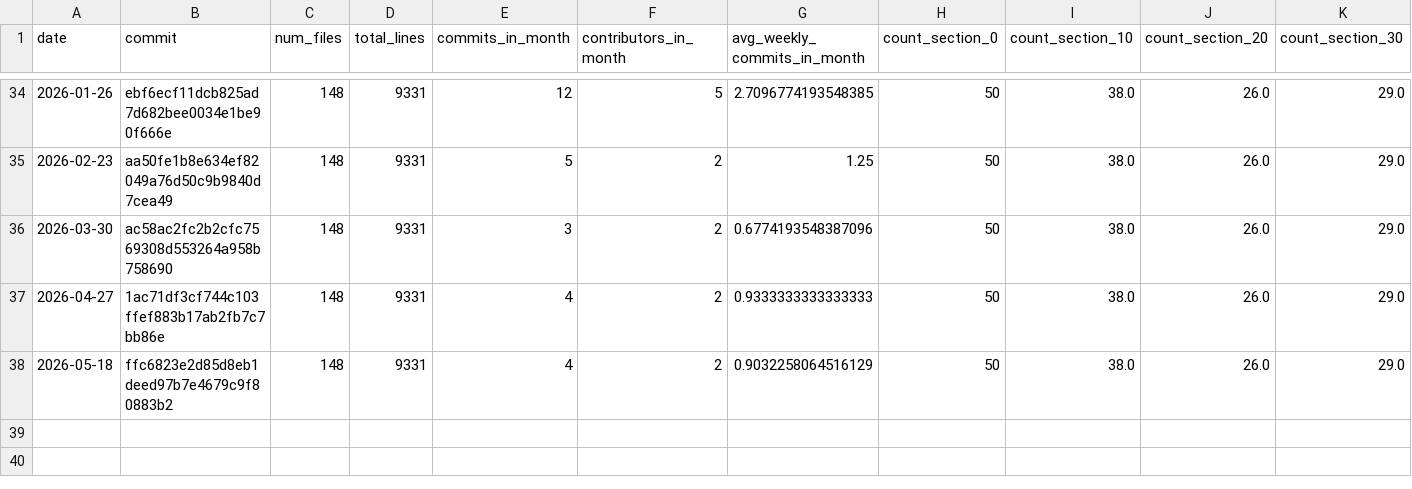
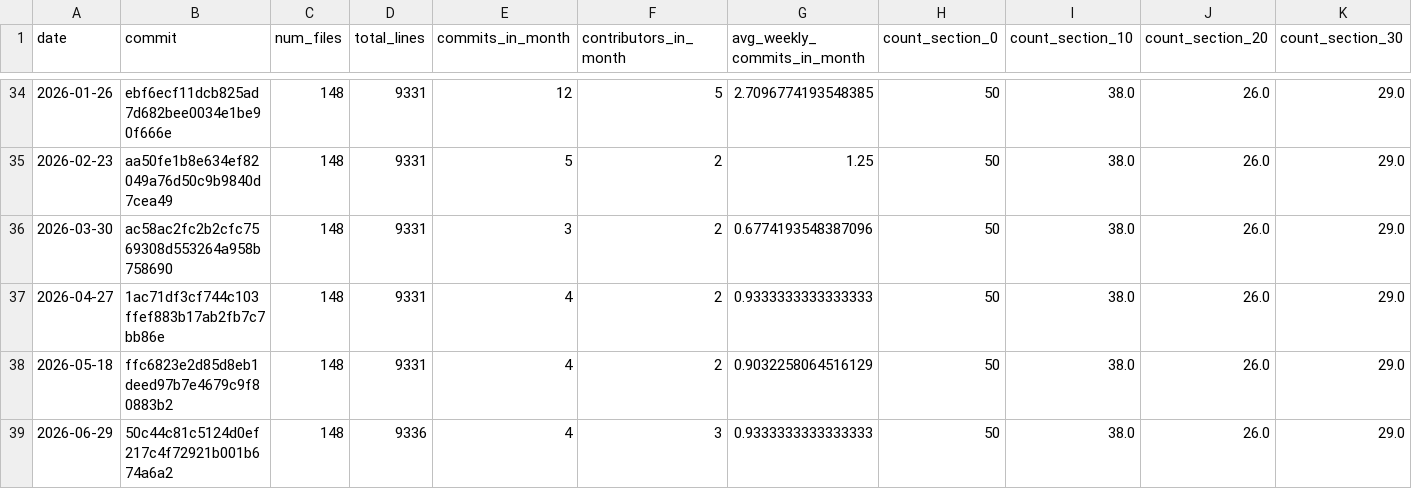
Before and after one commit to digital-work-lab/handbook, a CSV file: assets/reports/handbook_growth.csv, drawn as a sheet; only a part is shown, gaps mark what is left out; rows hold the shown columns only; the diff names each change by its address in the sheet, - before the commit and + after, or states it on an @@ line.

Commit message:
chore: update research statistics and handbook growth [skip ci]

```diff
--- a/assets/reports/handbook_growth.csv
+++ b/assets/reports/handbook_growth.csv
+row 39: 2026-06-29 | 50c44c81c5124d0ef217c4f72921b001b674a6a2 | 148 | 9336 | 4 | 3 | 0.9333333333333333 | 50 | 38.0 | 26.0 | 29.0
```
Also changed, not shown: assets/reports/lab_management_repos_activity_per_month.csv, 2 other files.
